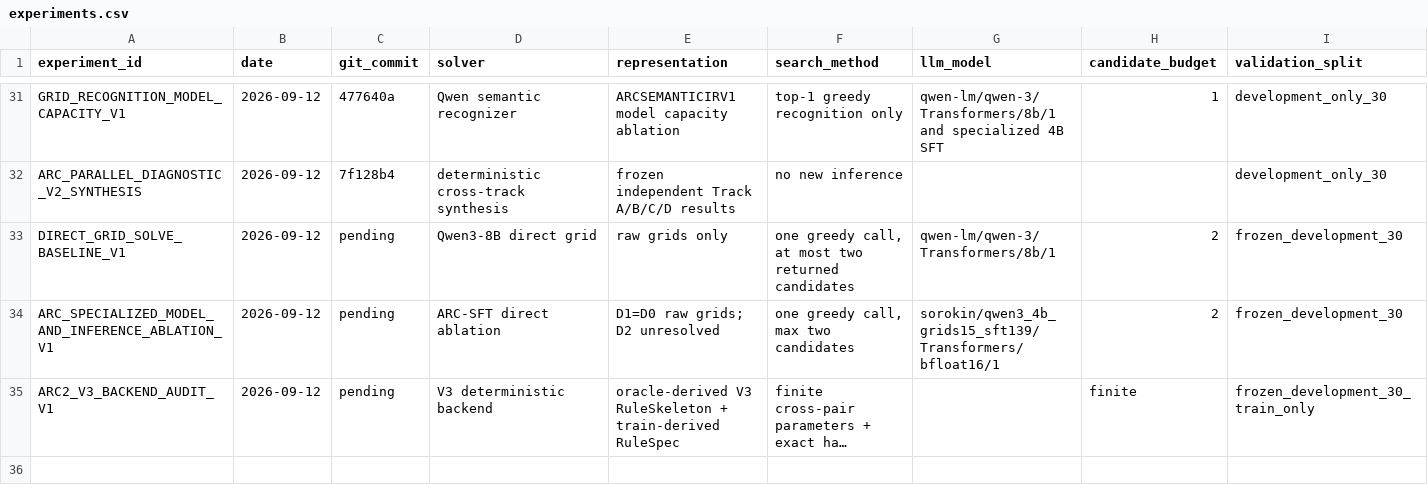
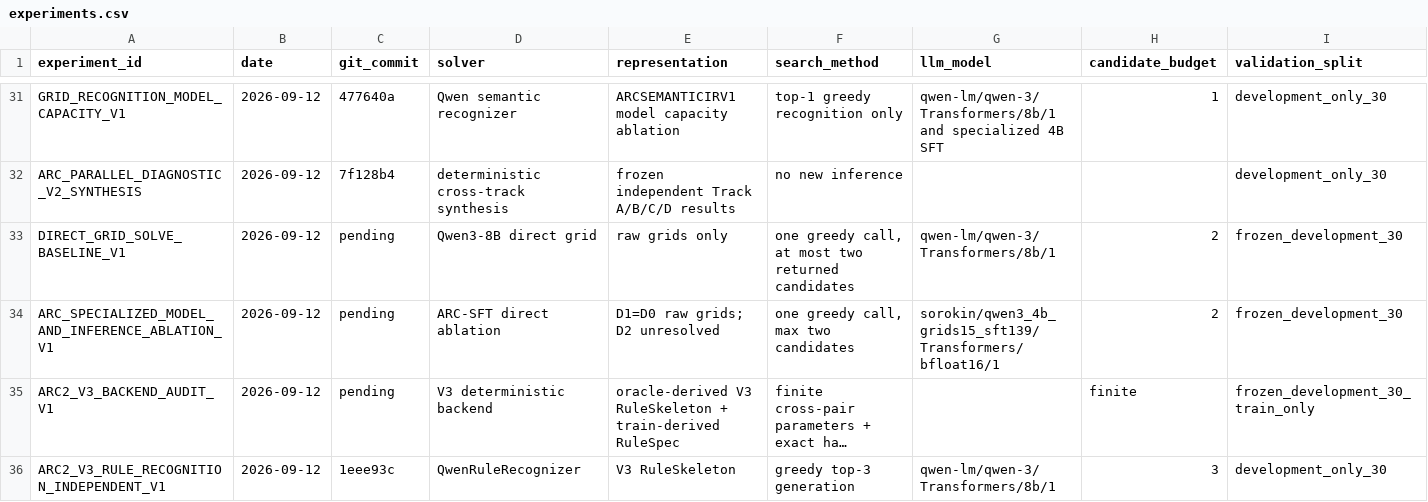
Before and after one commit to jimmy5566/arc-verifier-guided-program-synthesis, a CSV file: experiments/experiments.csv, drawn as a sheet; only a part is shown, gaps mark what is left out; long unchanged cells end in …; rows hold the shown columns only; the diff names each change by its address in the sheet, - before the commit and + after, or states it on an @@ line.

Commit message:
fix: harden V3 recognition prompt and diagnostics

```diff
--- a/experiments/experiments.csv
+++ b/experiments/experiments.csv
+row 36: ARC2_V3_RULE_RECOGNITION_INDEPENDENT_V1 | 2026-09-12 | 1eee93c | QwenRuleRecognizer | V3 RuleSkeleton | greedy top-3 generation | qwen-lm/qwen-3/Transformers/8b/1 | 3 | development_only_30
```
Also changed, not shown: 5 other files.
